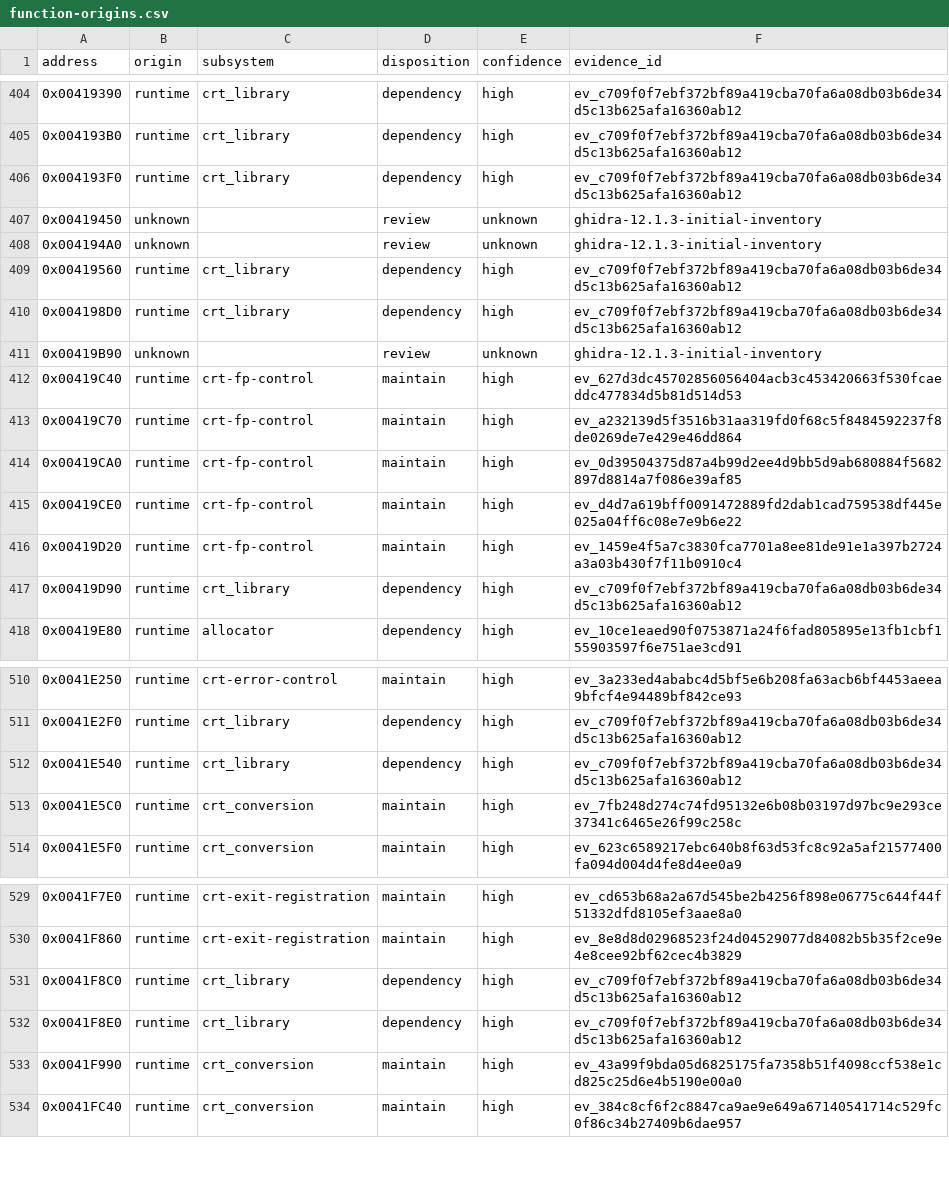
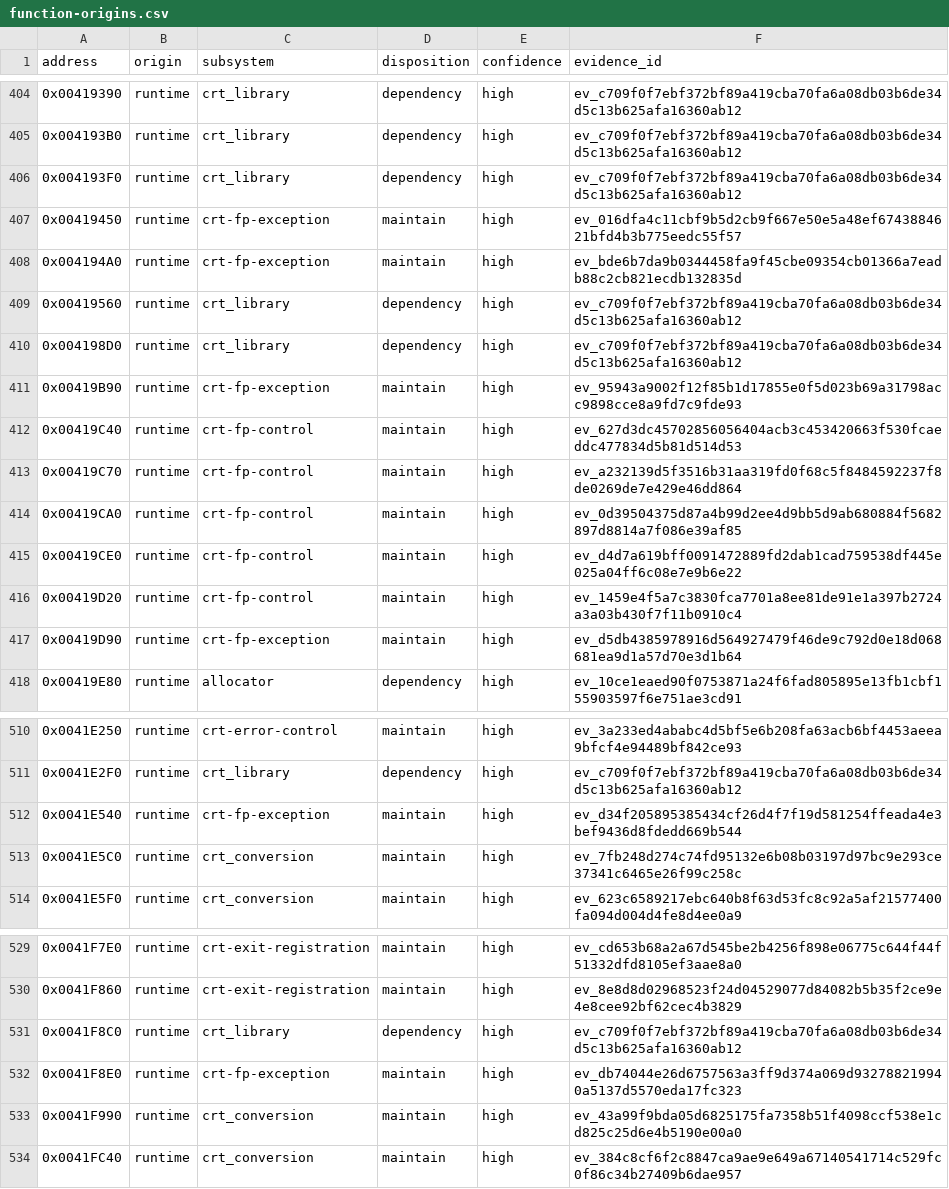
Before and after one commit to N0zoM1z0/dx-ball, a CSV file: config/function-origins.csv, drawn as a sheet; only a part is shown, gaps mark what is left out.

```diff
--- a/config/function-origins.csv
+++ b/config/function-origins.csv
@@ -406,7 +406,7 @@ address,origin,subsystem,disposition,confidence,evidence_id
 0x004193F0,runtime,crt_library,dependency,high,ev_c709f0f7ebf372bf89a419cba70fa6a08db03b6de34d5c13b625afa16360ab12
-0x00419450,unknown,,review,unknown,ghidra-12.1.3-initial-inventory
-0x004194A0,unknown,,review,unknown,ghidra-12.1.3-initial-inventory
+0x00419450,runtime,crt-fp-exception,maintain,high,ev_016dfa4c11cbf9b5d2cb9f667e50e5a48ef6743884621bfd4b3b775eedc55f57
+0x004194A0,runtime,crt-fp-exception,maintain,high,ev_bde6b7da9b0344458fa9f45cbe09354cb01366a7eadb88c2cb821ecdb132835d
 0x00419560,runtime,crt_library,dependency,high,ev_c709f0f7ebf372bf89a419cba70fa6a08db03b6de34d5c13b625afa16360ab12
 0x004198D0,runtime,crt_library,dependency,high,ev_c709f0f7ebf372bf89a419cba70fa6a08db03b6de34d5c13b625afa16360ab12
-0x00419B90,unknown,,review,unknown,ghidra-12.1.3-initial-inventory
+0x00419B90,runtime,crt-fp-exception,maintain,high,ev_95943a9002f12f85b1d17855e0f5d023b69a31798acc9898cce8a9fd7c9fde93
 0x00419C40,runtime,crt-fp-control,maintain,high,ev_627d3dc45702856056404acb3c453420663f530fcaeddc477834d5b81d514d53
@@ -416,3 +416,3 @@ address,origin,subsystem,disposition,confidence,evidence_id
 0x00419D20,runtime,crt-fp-control,maintain,high,ev_1459e4f5a7c3830fca7701a8ee81de91e1a397b2724a3a03b430f7f11b0910c4
-0x00419D90,runtime,crt_library,dependency,high,ev_c709f0f7ebf372bf89a419cba70fa6a08db03b6de34d5c13b625afa16360ab12
+0x00419D90,runtime,crt-fp-exception,maintain,high,ev_d5db4385978916d564927479f46de9c792d0e18d068681ea9d1a57d70e3d1b64
 0x00419E80,runtime,allocator,dependency,high,ev_10ce1eaed90f0753871a24f6fad805895e13fb1cbf155903597f6e751ae3cd91
@@ -511,3 +511,3 @@ address,origin,subsystem,disposition,confidence,evidence_id
 0x0041E2F0,runtime,crt_library,dependency,high,ev_c709f0f7ebf372bf89a419cba70fa6a08db03b6de34d5c13b625afa16360ab12
-0x0041E540,runtime,crt_library,dependency,high,ev_c709f0f7ebf372bf89a419cba70fa6a08db03b6de34d5c13b625afa16360ab12
+0x0041E540,runtime,crt-fp-exception,maintain,high,ev_d34f205895385434cf26d4f7f19d581254ffeada4e3bef9436d8fdedd669b544
 0x0041E5C0,runtime,crt_conversion,maintain,high,ev_7fb248d274c74fd95132e6b08b03197d97bc9e293ce37341c6465e26f99c258c
@@ -531,3 +531,3 @@ address,origin,subsystem,disposition,confidence,evidence_id
 0x0041F8C0,runtime,crt_library,dependency,high,ev_c709f0f7ebf372bf89a419cba70fa6a08db03b6de34d5c13b625afa16360ab12
-0x0041F8E0,runtime,crt_library,dependency,high,ev_c709f0f7ebf372bf89a419cba70fa6a08db03b6de34d5c13b625afa16360ab12
+0x0041F8E0,runtime,crt-fp-exception,maintain,high,ev_db74044e26d6757563a3ff9d374a069d932788219940a5137d5570eda17fc323
 0x0041F990,runtime,crt_conversion,maintain,high,ev_43a99f9bda05d6825175fa7358b51f4098ccf538e1cd825c25d6e4b5190e00a0
```
Also changed, not shown: config/functions.csv, config/implemented.csv, 15 other files.
